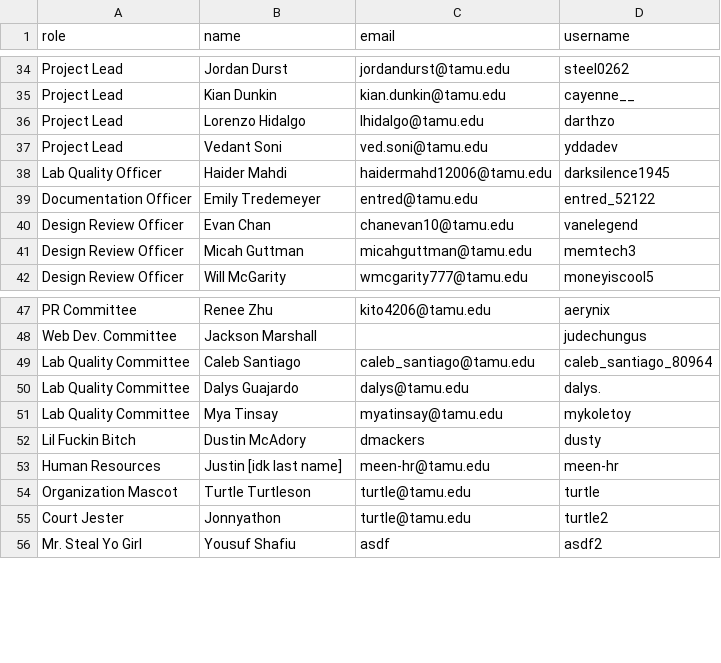
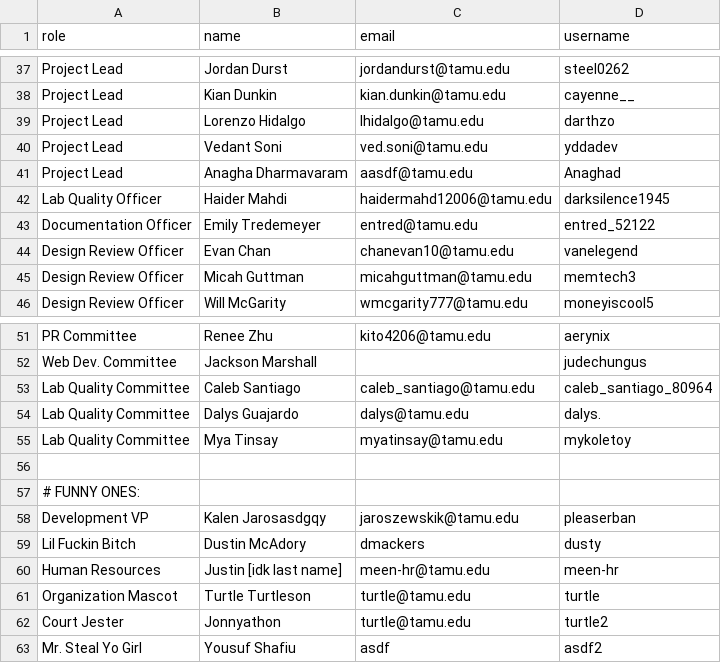
Before and after one commit to Ian-Wilhite/TURTLE-nametag-machine, a CSV file: data/names_roster.csv, drawn as a sheet; only a part is shown, gaps mark what is left out; the diff covers the shown part only.

```diff
--- a/data/names_roster.csv
+++ b/data/names_roster.csv
@@ -37,0 +41 @@ Project Lead         , Vedant Soni           , ved.soni@tamu.edu           , ydd
+Project Lead                   , Anagha Dharmavaram    , aasdf@tamu.edu              , Anaghad
@@ -51,0 +56,3 @@ Lab Quality Committee, Mya Tinsay            , myatinsay@tamu.edu          , myk
+
+# FUNNY ONES:
+Development VP                 , Kalen Jarosasdgqy     , jaroszewskik@tamu.edu       , pleaserban
```
Also changed, not shown: 21 added rows and 4 edited cells elsewhere in this file, 5 other files.
